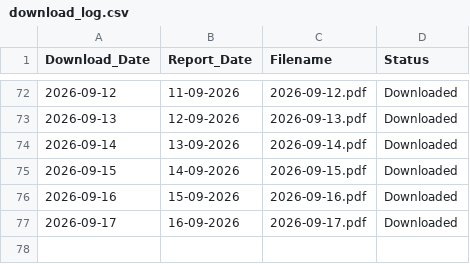
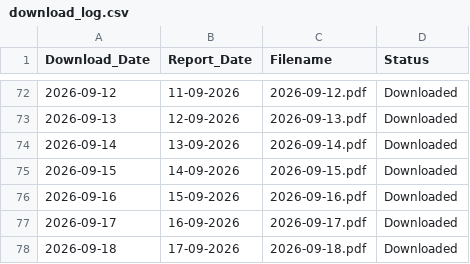
Before and after one commit to varap0276-max/IMD_Rainfall_Archive2, a CSV file: archive/logs/download_log.csv, drawn as a sheet; only a part is shown, gaps mark what is left out; the diff names each change by its address in the sheet, - before the commit and + after, or states it on an @@ line.

```diff
--- a/archive/logs/download_log.csv
+++ b/archive/logs/download_log.csv
+row 78: 2026-09-18 | 17-09-2026 | 2026-09-18.pdf | Downloaded
```
Also changed, not shown: 2 other files.
